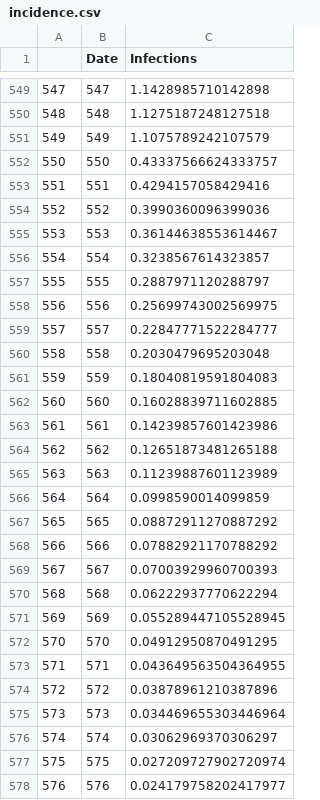
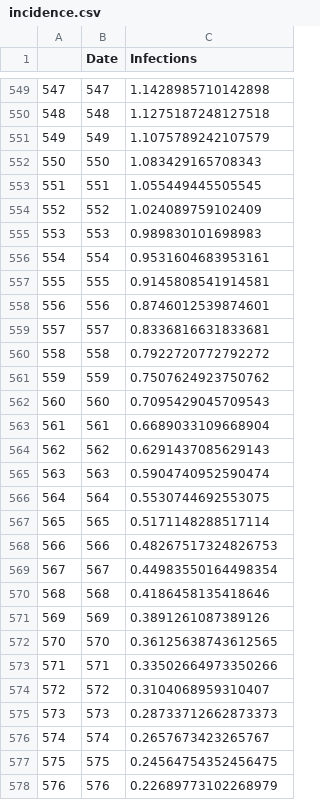
Before and after one commit to EwanColman/Estimating_SARS-CoV-2_case_ascertainment, a CSV file: synthetic_data/incidence.csv, drawn as a sheet; only a part is shown, gaps mark what is left out; the diff covers the shown part only.

```diff
--- a/synthetic_data/incidence.csv
+++ b/synthetic_data/incidence.csv
@@ -551,28 +551,28 @@
 549,549,1.1075789242107579
-550,550,0.43337566624333757
-551,551,0.4294157058429416
-552,552,0.3990360096399036
-553,553,0.36144638553614467
-554,554,0.3238567614323857
-555,555,0.2887971120288797
-556,556,0.25699743002569975
-557,557,0.22847771522284777
-558,558,0.2030479695203048
-559,559,0.18040819591804083
-560,560,0.16028839711602885
-561,561,0.14239857601423986
-562,562,0.12651873481265188
-563,563,0.11239887601123989
-564,564,0.0998590014099859
-565,565,0.08872911270887292
-566,566,0.07882921170788292
-567,567,0.07003929960700393
-568,568,0.06222937770622294
-569,569,0.055289447105528945
-570,570,0.04912950870491295
-571,571,0.043649563504364955
-572,572,0.03878961210387896
-573,573,0.034469655303446964
-574,574,0.03062969370306297
-575,575,0.027209727902720974
-576,576,0.024179758202417977
+550,550,1.083429165708343
+551,551,1.055449445505545
+552,552,1.024089759102409
+553,553,0.989830101698983
+554,554,0.9531604683953161
+555,555,0.9145808541914581
+556,556,0.8746012539874601
+557,557,0.8336816631833681
+558,558,0.7922720772792272
+559,559,0.7507624923750762
+560,560,0.7095429045709543
+561,561,0.6689033109668904
+562,562,0.6291437085629143
+563,563,0.5904740952590474
+564,564,0.5530744692553075
+565,565,0.5171148288517114
+566,566,0.48267517324826753
+567,567,0.44983550164498354
+568,568,0.4186458135418646
+569,569,0.3891261087389126
+570,570,0.36125638743612565
+571,571,0.33502664973350266
+572,572,0.3104068959310407
+573,573,0.28733712662873373
+574,574,0.2657673423265767
+575,575,0.24564754352456475
+576,576,0.22689773102268979
```
Also changed, not shown: 23 edited cells elsewhere in this file, synthetic_data/cases.csv, synthetic_data/surveillance.csv, 7 other files.
